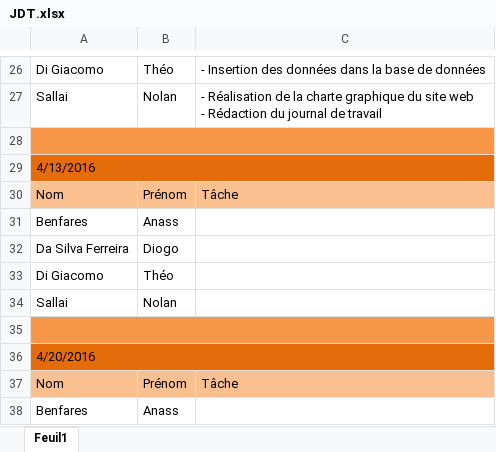
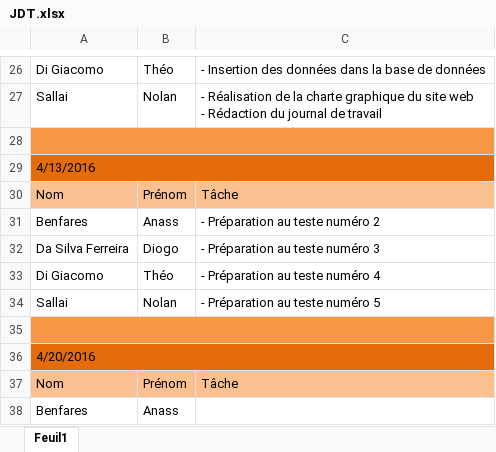
Before and after one commit to GrpVeuch/P_GesProj2, an Excel workbook: Journaux de travail/JDT.xlsx, sheet Feuil1, drawn as a sheet; only a part is shown, gaps mark what is left out; values as stored, in another font and other column widths than the file's, no borders; the diff names each change by its address in the sheet, - before the commit and + after, or states it on an @@ line.

```diff
--- a/Journaux de travail/JDT.xlsx (sheet Feuil1)
+++ b/Journaux de travail/JDT.xlsx (sheet Feuil1)
-C31: (empty)
+C31: - Préparation au teste numéro 2
-C32: (empty)
+C32: - Préparation au teste numéro 3
-C33: (empty)
+C33: - Préparation au teste numéro 4
-C34: (empty)
+C34: - Préparation au teste numéro 5
```
Also changed, not shown: 1 other file.
